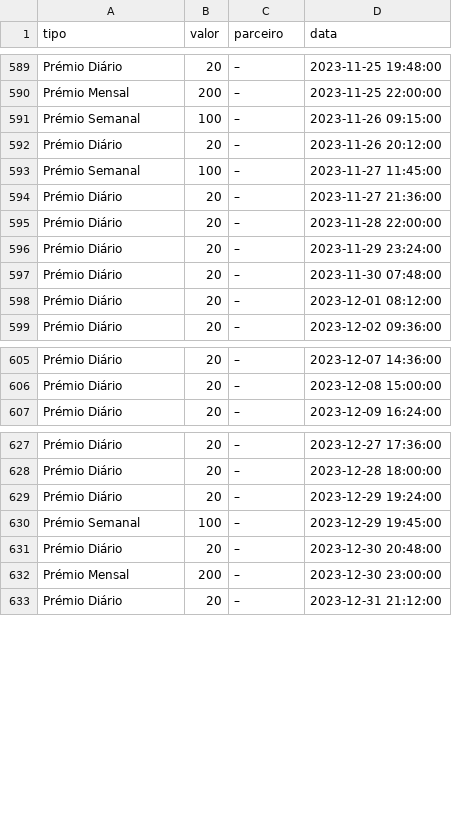
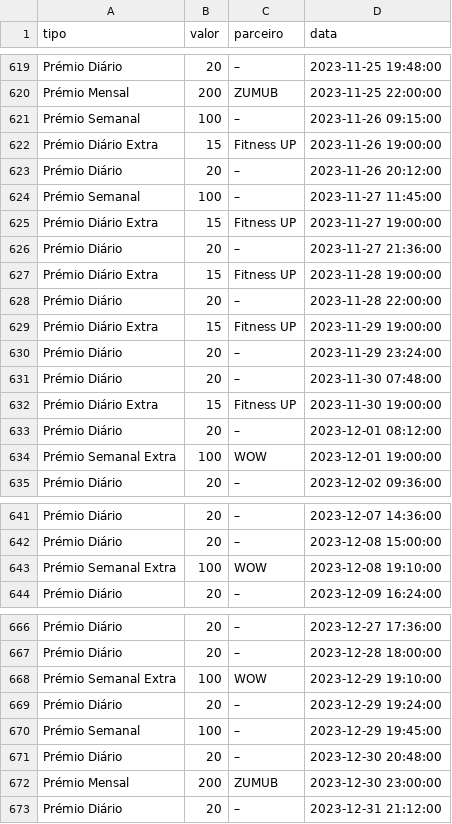
Before and after one commit to bernardo-silva/telegram-bot, a CSV file: tabela_premios.csv, drawn as a sheet; only a part is shown, gaps mark what is left out; addresses are those after the commit; the diff covers the shown part only; the diff names each change by its address in the sheet, - before the commit and + after, or states it on an @@ line.

```diff
--- a/tabela_premios.csv
+++ b/tabela_premios.csv
-C620 (parceiro): –
+C620 (parceiro): ZUMUB
+row 622: Prémio Diário Extra | 15 | Fitness UP | 2023-11-26 19:00:00
+row 625: Prémio Diário Extra | 15 | Fitness UP | 2023-11-27 19:00:00
+row 627: Prémio Diário Extra | 15 | Fitness UP | 2023-11-28 19:00:00
+row 629: Prémio Diário Extra | 15 | Fitness UP | 2023-11-29 19:00:00
+row 632: Prémio Diário Extra | 15 | Fitness UP | 2023-11-30 19:00:00
+row 634: Prémio Semanal Extra | 100 | WOW | 2023-12-01 19:00:00
+row 643: Prémio Semanal Extra | 100 | WOW | 2023-12-08 19:10:00
+row 668: Prémio Semanal Extra | 100 | WOW | 2023-12-29 19:10:00
-C672 (parceiro): –
+C672 (parceiro): ZUMUB
```
Also changed, not shown: 36 added rows and 1 edited cell elsewhere in this file, 4 other files.
